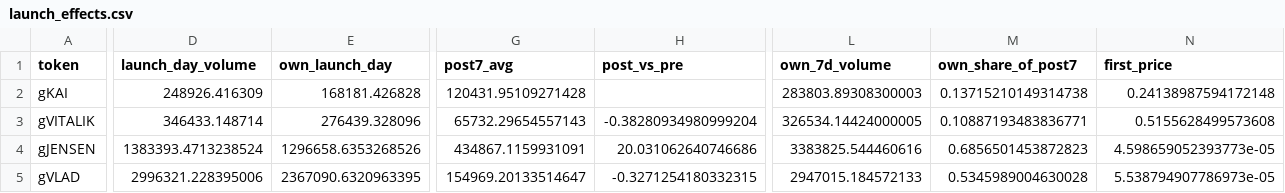
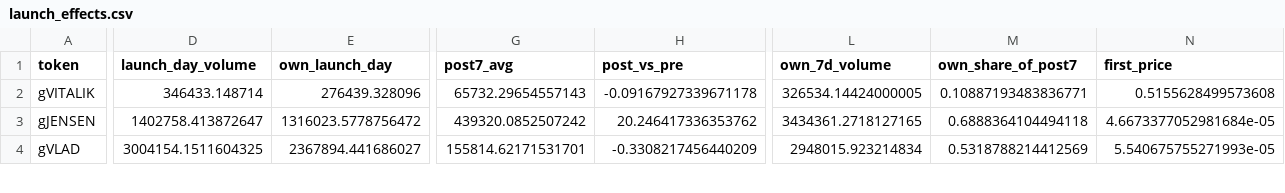
Before and after one commit to ozzyxbt/grail-analytics, a CSV file: out/launch_effects.csv, drawn as a sheet; only a part is shown, gaps mark what is left out; removed rows and columns are numbered as before the commit, all else as after; rows hold the shown columns only; the diff covers the shown part only; the diff names each change by its address in the sheet, - before the commit and + after, or states it on an @@ line.

```diff
--- a/out/launch_effects.csv
+++ b/out/launch_effects.csv
-row 2: gKAI | 248926.416309 | 168181.426828 | 120431.95109271428 |  | 283803.89308300003 | 0.13715210149314738 | 0.24138987594172148
-H2 (post_vs_pre): -0.38280934980999204
+H2 (post_vs_pre): -0.09167927339671178
-D3 (launch_day_volume): 1383393.4713238524
+D3 (launch_day_volume): 1402758.413872647
-E3 (own_launch_day): 1296658.6353268526
+E3 (own_launch_day): 1316023.5778756472
-G3 (post7_avg): 434867.1159931091
+G3 (post7_avg): 439320.0852507242
-H3 (post_vs_pre): 20.031062640746686
+H3 (post_vs_pre): 20.246417336353762
-L3 (own_7d_volume): 3383825.544460616
+L3 (own_7d_volume): 3434361.2718127165
-M3 (own_share_of_post7): 0.6856501453872823
+M3 (own_share_of_post7): 0.6888364104494118
-N3 (first_price): 4.598659052393773e-05
+N3 (first_price): 4.6673377052981684e-05
-D4 (launch_day_volume): 2996321.228395006
+D4 (launch_day_volume): 3004154.1511604325
-E4 (own_launch_day): 2367090.6320963395
+E4 (own_launch_day): 2367894.441686027
-G4 (post7_avg): 154969.20133514647
+G4 (post7_avg): 155814.62171531701
-H4 (post_vs_pre): -0.3271254180332315
+H4 (post_vs_pre): -0.3308217456440209
-L4 (own_7d_volume): 2947015.184572133
+L4 (own_7d_volume): 2948015.923214834
-M4 (own_share_of_post7): 0.5345989004630028
+M4 (own_share_of_post7): 0.5318788214412569
-N4 (first_price): 5.538794907786973e-05
+N4 (first_price): 5.540675755271993e-05
```
Also changed, not shown: 32 edited cells elsewhere in this file, out/exclusive_mint_cohorts.csv, out/grailist.csv, 16 other files.
